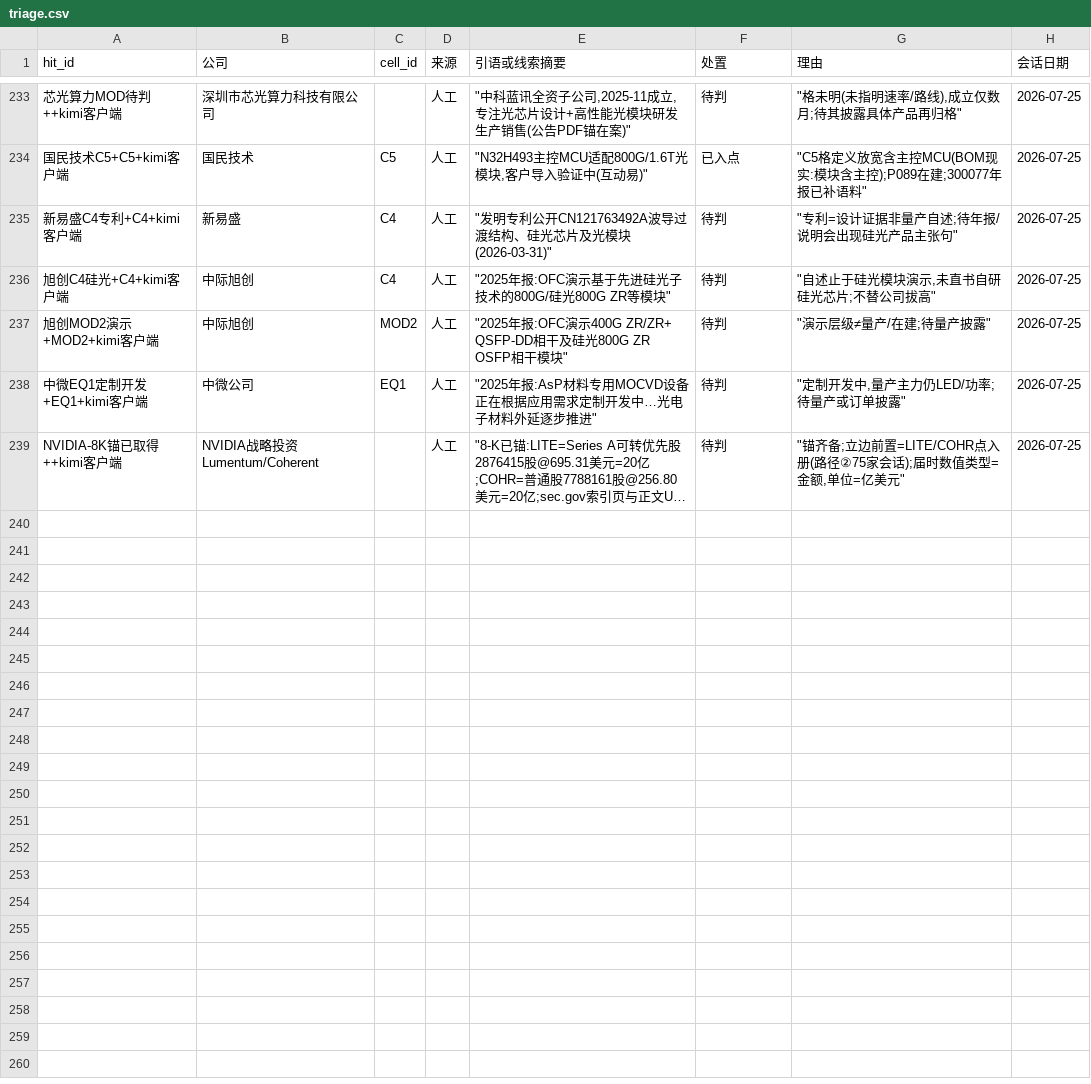
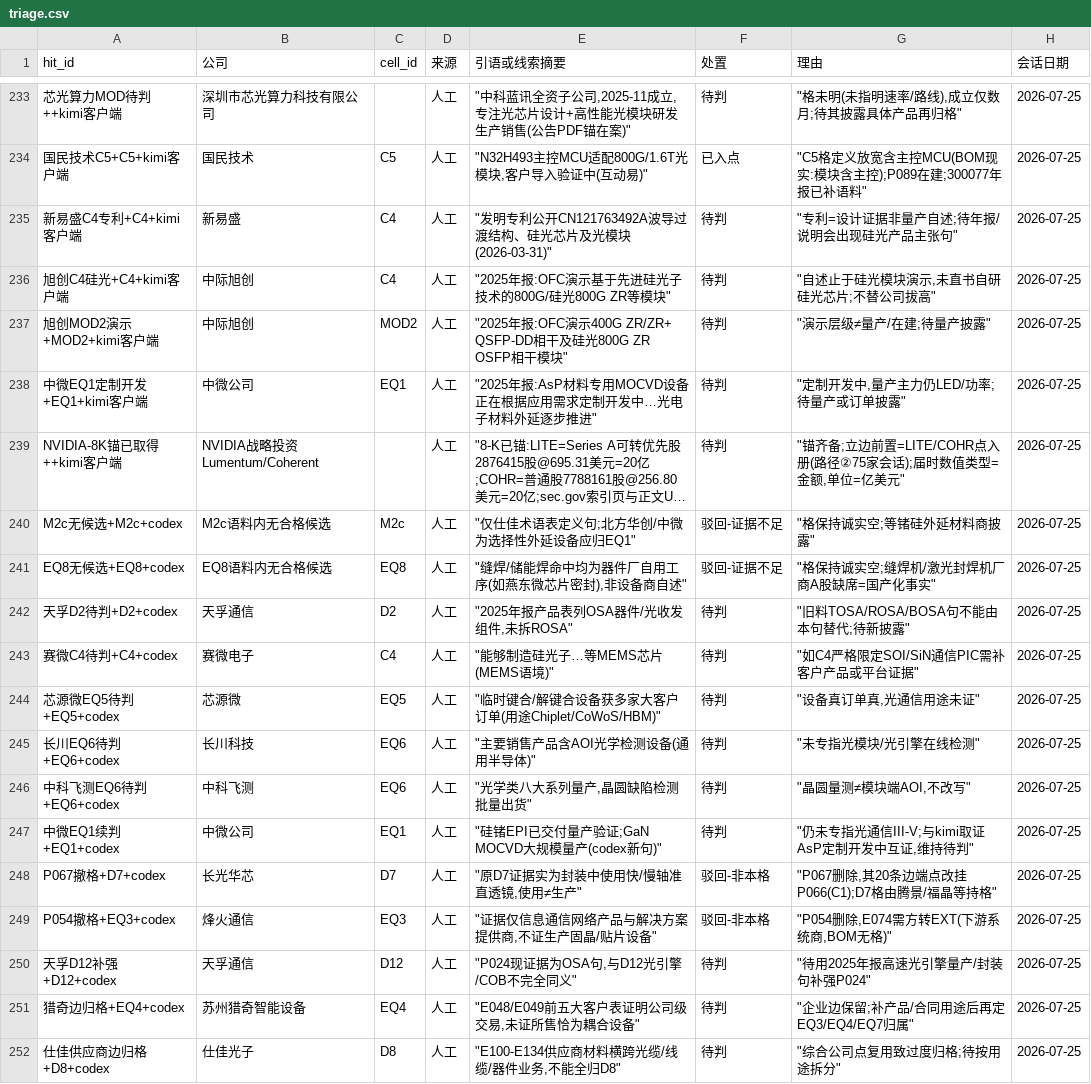
Before and after one commit to pojoker/workflow-rehearsal, a CSV file: triage.csv, drawn as a sheet; only a part is shown, gaps mark what is left out; long unchanged cells end in …; the diff names each change by its address in the sheet, - before the commit and + after, or states it on an @@ line.

Commit message:
产出: +21点 +0边 驳回4 codex空叶格清剿+流向复核过闸——空叶格9→4(M2a=仕佳/源杰/长光华芯内制外延,C2=长光华芯/三安/光迅+乾照在建,C4=燕东微SiN量产/新易盛小批量,C6=光迅/德科立,D2=联特,D11=东田微/天孚,EQ1=北方华创,EQ2=北方华创/苏大维格,EQ5=拓荆,EQ6=矽电,MOD2+新易盛,MOD1+德科立在建);M2c/EQ8语料内无候选诚实留空;点外科手术:P067长光华芯D7撤销(使用透镜≠生产)20边改挂C1,P054烽火EQ3撤销边转EXT;流向骨架+2(M1→C1直供捷径,D12→EMS1);新待判8

```diff
--- a/triage.csv
+++ b/triage.csv
+row 240: M2c无候选+M2c+codex | M2c语料内无合格候选 | M2c | 人工 | "仅仕佳术语表定义句;北方华创/中微为选择性外延设备应归EQ1" | 驳回-证据不足 | "格保持诚实空;等锗硅外延材料商披露" | 2026-07-25
+row 241: EQ8无候选+EQ8+codex | EQ8语料内无合格候选 | EQ8 | 人工 | "缝焊/储能焊命中均为器件厂自用工序(如燕东微芯片密封),非设备商自述" | 驳回-证据不足 | "格保持诚实空;缝焊机/激光封焊机厂商A股缺席=国产化事实" | 2026-07-25
+row 242: 天孚D2待判+D2+codex | 天孚通信 | D2 | 人工 | "2025年报产品表列OSA器件/光收发组件,未拆ROSA" | 待判 | "旧料TOSA/ROSA/BOSA句不能由本句替代;待新披露" | 2026-07-25
+row 243: 赛微C4待判+C4+codex | 赛微电子 | C4 | 人工 | "能够制造硅光子…等MEMS芯片(MEMS语境)" | 待判 | "如C4严格限定SOI/SiN通信PIC需补客户产品或平台证据" | 2026-07-25
+row 244: 芯源微EQ5待判+EQ5+codex | 芯源微 | EQ5 | 人工 | "临时键合/解键合设备获多家大客户订单(用途Chiplet/CoWoS/HBM)" | 待判 | "设备真订单真,光通信用途未证" | 2026-07-25
+row 245: 长川EQ6待判+EQ6+codex | 长川科技 | EQ6 | 人工 | "主要销售产品含AOI光学检测设备(通用半导体)" | 待判 | "未专指光模块/光引擎在线检测" | 2026-07-25
+row 246: 中科飞测EQ6待判+EQ6+codex | 中科飞测 | EQ6 | 人工 | "光学类八大系列量产,晶圆缺陷检测批量出货" | 待判 | "晶圆量测≠模块端AOI,不改写" | 2026-07-25
+row 247: 中微EQ1续判+EQ1+codex | 中微公司 | EQ1 | 人工 | "硅锗EPI已交付量产验证;GaN MOCVD大规模量产(codex新句)" | 待判 | "仍未专指光通信III-V;与kimi取证AsP定制开发中互证,维持待判" | 2026-07-25
+row 248: P067撤格+D7+codex | 长光华芯 | D7 | 人工 | "原D7证据实为封装中使用快/慢轴准直透镜,使用≠生产" | 驳回-非本格 | "P067删除,其20条边端点改挂P066(C1);D7格由腾景/福晶等持格" | 2026-07-25
+row 249: P054撤格+EQ3+codex | 烽火通信 | EQ3 | 人工 | "证据仅信息通信网络产品与解决方案提供商,不证生产固晶/贴片设备" | 驳回-非本格 | "P054删除,E074需方转EXT(下游系统商,BOM无格)" | 2026-07-25
+row 250: 天孚D12补强+D12+codex | 天孚通信 | D12 | 人工 | "P024现证据为OSA句,与D12光引擎/COB不完全同义" | 待判 | "待用2025年报高速光引擎量产/封装句补强P024" | 2026-07-25
+row 251: 猎奇边归格+EQ4+codex | 苏州猎奇智能设备 | EQ4 | 人工 | "E048/E049前五大客户表证明公司级交易,未证所售恰为耦合设备" | 待判 | "企业边保留;补产品/合同用途后再定EQ3/EQ4/EQ7归属" | 2026-07-25
+row 252: 仕佳供应商边归格+D8+codex | 仕佳光子 | D8 | 人工 | "E100-E134供应商材料横跨光缆/线缆/器件业务,不能全归D8" | 待判 | "综合公司点复用致过度归格;待按用途拆分" | 2026-07-25
```
Also changed, not shown: 4 other files.
